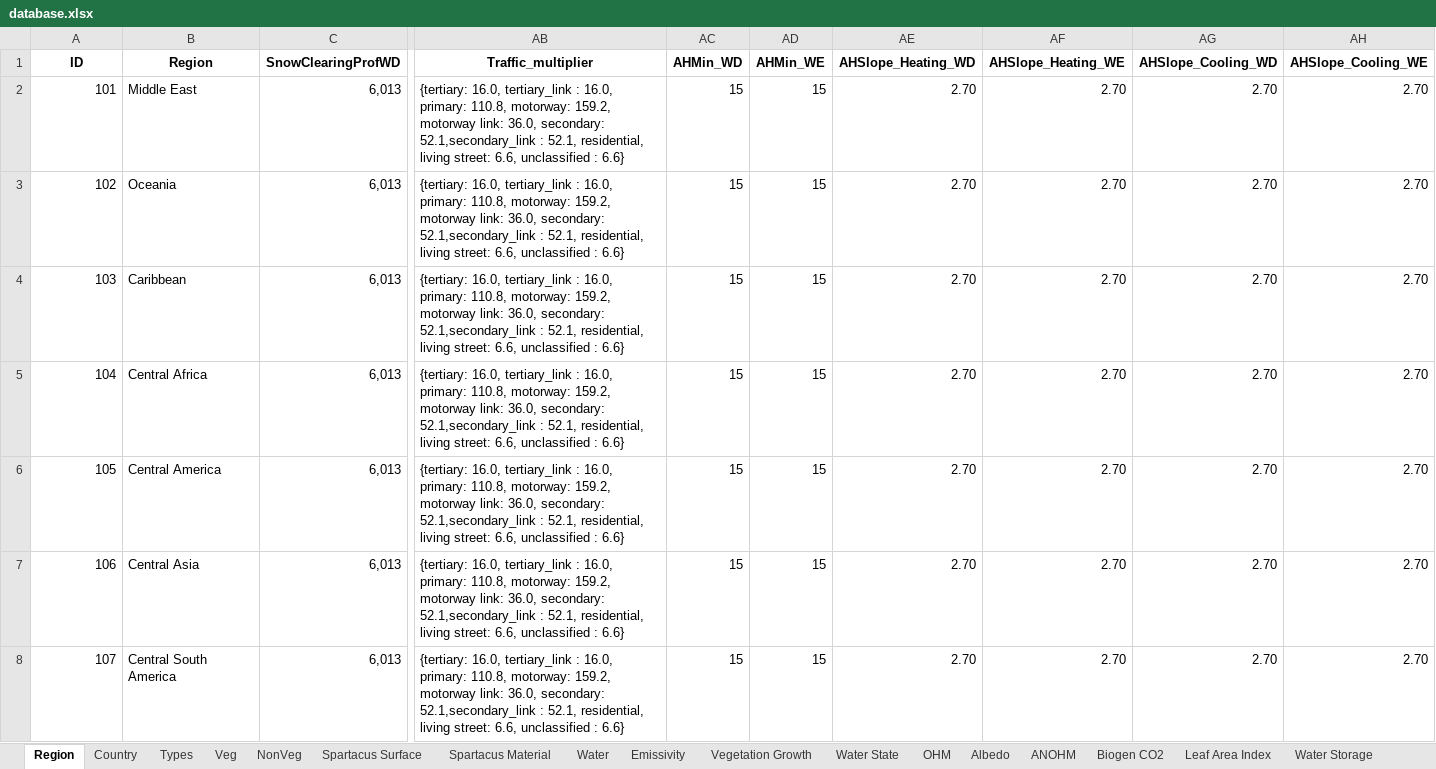
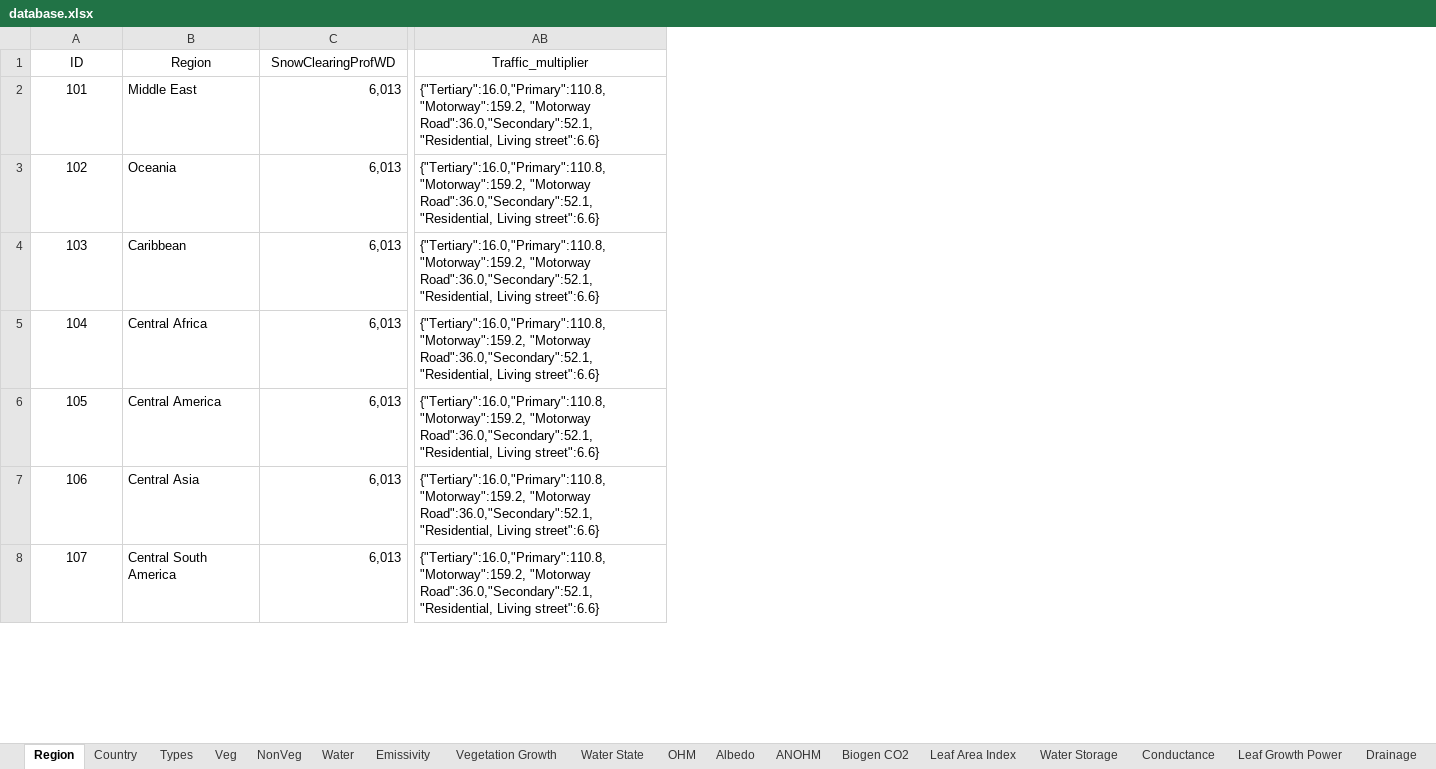
Before and after one commit to gusbacos/suews_database_manager, an Excel workbook: data/database.xlsx, sheet Region, drawn as a sheet; only a part is shown, gaps mark what is left out; values as stored, in another font and other column widths than the file's, no borders; the diff covers the shown part only; the diff names each change by its address in the sheet, - before the commit and + after, or states it on an @@ line.

```diff
--- a/data/database.xlsx (sheet Region)
+++ b/data/database.xlsx (sheet Region)
-column AC (AHMin_WD), rows 2-8: all 15
-column AD (AHMin_WE), rows 2-8: all 15
-column AE (AHSlope_Heating_WD), rows 2-8: all 2.70
-column AF (AHSlope_Heating_WE), rows 2-8: all 2.70
-column AG (AHSlope_Cooling_WD), rows 2-8: all 2.70
-column AH (AHSlope_Cooling_WE), rows 2-8: all 2.70
-A1:AB1 bold: on
+A1:AB1 bold: off
-A2:A8 alignment: right
+A2:A8 alignment: center
-AB2:AB8 (Traffic_multiplier): {tertiary: 16.0, tertiary_link : 16.0, primary: 110.8, motorway: 159.2, motorway link: 36.0, secondary: 52.1,secondary_link : 52.1, residential, living street: 6.6, unclassified : 6.6}
+AB2:AB8 (Traffic_multiplier): {"Tertiary":16.0,"Primary":110.8, "Motorway":159.2, "Motorway Road":36.0,"Secondary":52.1,"Residential, Living street":6.6}
```
Also changed, not shown: 18 edited cells and cell formats elsewhere in this sheet, sheet Country, sheet Profiles, sheet ESTM, sheet Spartacus Surface, sheet NonVeg, sheet References, 22 more sheets, other sheet tabs, 11 other files.
